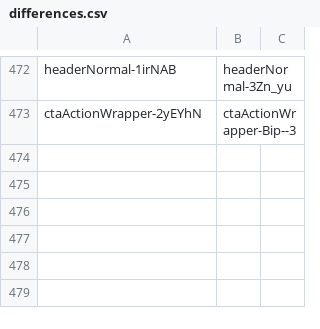
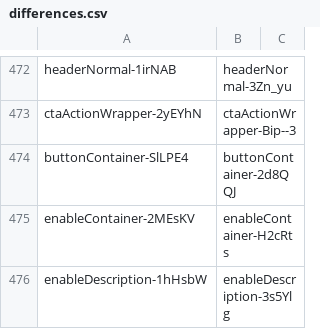
Before and after one commit to qwerasd205/DiscordClassChanges, a CSV file: differences.csv, drawn as a sheet; only a part is shown, gaps mark what is left out; the diff names each change by its address in the sheet, - before the commit and + after, or states it on an @@ line.

Commit message:
"40532.cde85933233ff19c67e5.css"

```diff
--- a/differences.csv
+++ b/differences.csv
+row 474: buttonContainer-SlLPE4 | buttonContainer-2d8QQJ
+row 475: enableContainer-2MEsKV | enableContainer-H2cRts
+row 476: enableDescription-1hHsbW | enableDescription-3s5Ylg
```
